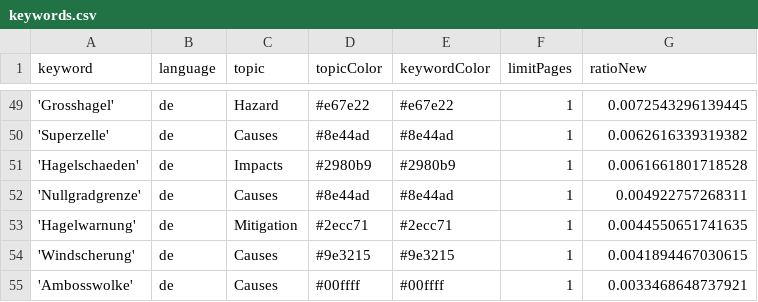
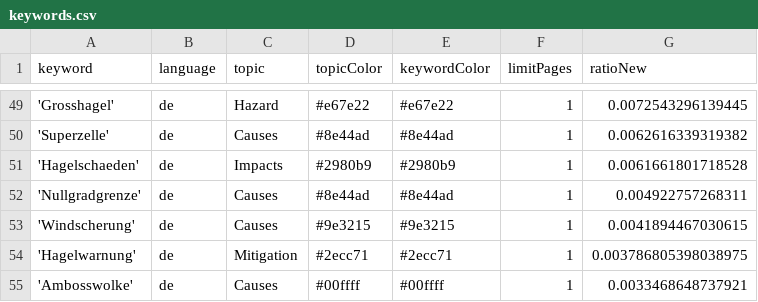
Before and after one commit to TinoH91news/ThunderstormIsComing, a CSV file: keywords.csv, drawn as a sheet; only a part is shown, gaps mark what is left out.

Commit message:
Commit from GitHub Actions (harvest:0.0)

```diff
--- a/keywords.csv
+++ b/keywords.csv
@@ -52,4 +52,4 @@ keyword,language,topic,topicColor,keywordColor,limitPages,ratioNew
 'Nullgradgrenze',de,Causes,#8e44ad,#8e44ad,1,0.004922757268311
-'Hagelwarnung',de,Mitigation,#2ecc71,#2ecc71,1,0.0044550651741635
 'Windscherung',de,Causes,#9e3215,#9e3215,1,0.0041894467030615
+'Hagelwarnung',de,Mitigation,#2ecc71,#2ecc71,1,0.003786805398038975
 'Ambosswolke',de,Causes,#00ffff,#00ffff,1,0.0033468648737921
```
